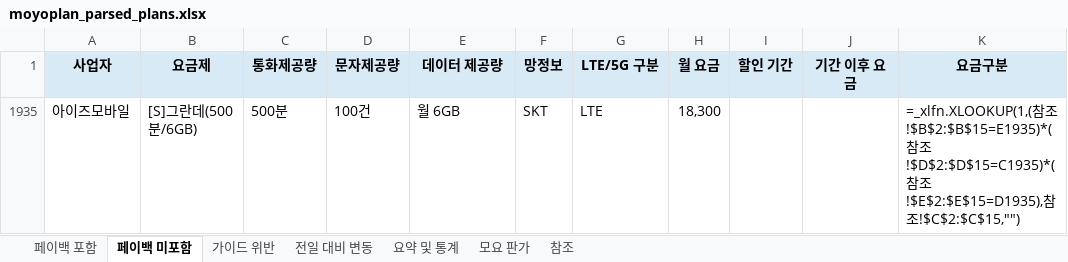
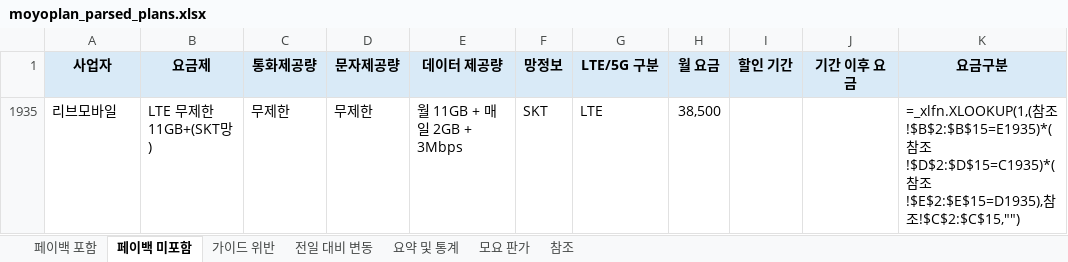
Before and after one commit to kjch444-sketchs/moyoplan-crawler, an Excel workbook: moyoplan_parsed_plans.xlsx, sheet 페이백 미포함, drawn as a sheet; values as stored, in another font and other column widths than the file's, no borders; formulas without a stored value are shown as written; removed rows and columns are numbered as before the commit, all else as after; the diff names each change by its address in the sheet, - before the commit and + after, or states it on an @@ line.

```diff
--- a/moyoplan_parsed_plans.xlsx (sheet 페이백 미포함)
+++ b/moyoplan_parsed_plans.xlsx (sheet 페이백 미포함)
-row 1935: 아이즈모바일 | [S]그란데(500분/6GB) | 500분 | 100건 | 월 6GB | SKT | LTE | 18,300 |  |  | =_xlfn.XLOOKUP(1,(참조!$B$2:$B$15=E1935)*(참조!$D$2:$D$15=C1935)*(참조!$E$2:$E$15=D1935),참조!$C$2:$C$15,"")
+row 1935: 리브모바일 | LTE 무제한 11GB+(SKT망) | 무제한 | 무제한 | 월 11GB + 매일 2GB + 3Mbps | SKT | LTE | 38,500 |  |  | =_xlfn.XLOOKUP(1,(참조!$B$2:$B$15=E1935)*(참조!$D$2:$D$15=C1935)*(참조!$E$2:$E$15=D1935),참조!$C$2:$C$15,"")
```
Also changed, not shown: sheet 전일 대비 변동, sheet 페이백 포함, sheet 요약 및 통계, hidden cells.
